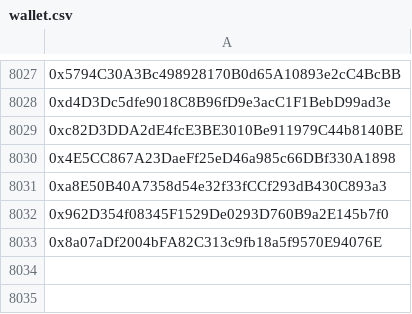
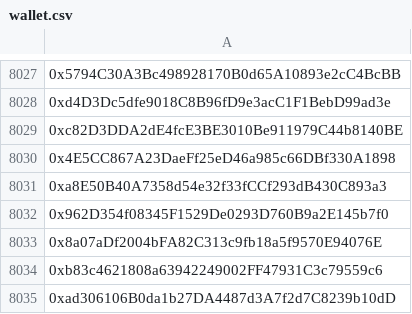
Before and after one commit to mx1000m/MyFiles, a CSV file: wallet.csv, drawn as a sheet; only a part is shown, gaps mark what is left out; the diff names each change by its address in the sheet, - before the commit and + after, or states it on an @@ line.

Commit message:
Update wallet.csv

```diff
--- a/wallet.csv
+++ b/wallet.csv
+row 8034: 0xb83c4621808a63942249002FF47931C3c79559c6
+row 8035: 0xad306106B0da1b27DA4487d3A7f2d7C8239b10dD
```
